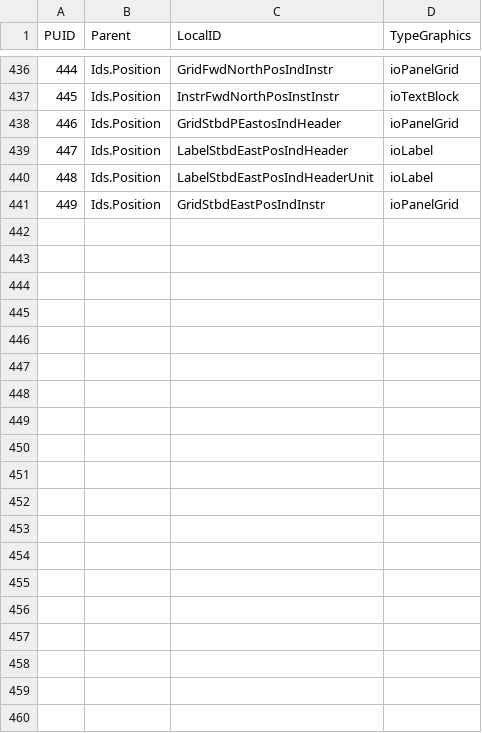
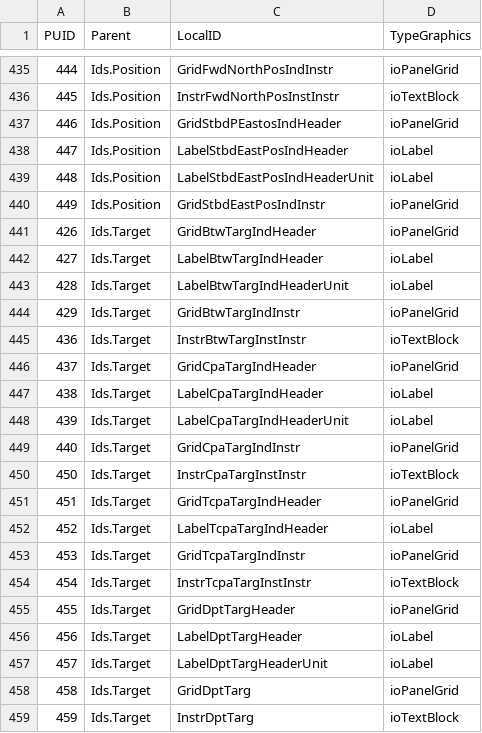
Before and after one commit to open-mar/iostudio-modules, a CSV file: Configuration/Projects/Steering/Database/SystemGraphics.csv, drawn as a sheet; only a part is shown, gaps mark what is left out; the diff covers the shown part only.

Commit message:
Target plotting

```diff
--- a/Configuration/Projects/Steering/Database/SystemGraphics.csv
+++ b/Configuration/Projects/Steering/Database/SystemGraphics.csv
@@ -441 +440,20 @@ PUID;Parent;LocalID;TypeGraphics
 449;Ids.Position;GridStbdEastPosIndInstr;ioPanelGrid
+426;Ids.Target;GridBtwTargIndHeader;ioPanelGrid
+427;Ids.Target;LabelBtwTargIndHeader;ioLabel
+428;Ids.Target;LabelBtwTargIndHeaderUnit;ioLabel
+429;Ids.Target;GridBtwTargIndInstr;ioPanelGrid
+436;Ids.Target;InstrBtwTargInstInstr;ioTextBlock
+437;Ids.Target;GridCpaTargIndHeader;ioPanelGrid
+438;Ids.Target;LabelCpaTargIndHeader;ioLabel
+439;Ids.Target;LabelCpaTargIndHeaderUnit;ioLabel
+440;Ids.Target;GridCpaTargIndInstr;ioPanelGrid
+450;Ids.Target;InstrCpaTargInstInstr;ioTextBlock
+451;Ids.Target;GridTcpaTargIndHeader;ioPanelGrid
+452;Ids.Target;LabelTcpaTargIndHeader;ioLabel
+453;Ids.Target;GridTcpaTargIndInstr;ioPanelGrid
+454;Ids.Target;InstrTcpaTargInstInstr;ioTextBlock
+455;Ids.Target;GridDptTargHeader;ioPanelGrid
+456;Ids.Target;LabelDptTargHeader;ioLabel
+457;Ids.Target;LabelDptTargHeaderUnit;ioLabel
+458;Ids.Target;GridDptTarg;ioPanelGrid
+459;Ids.Target;InstrDptTarg;ioTextBlock
```
Also changed, not shown: 14 added rows and 1 removed row elsewhere in this file, 17 other files.
